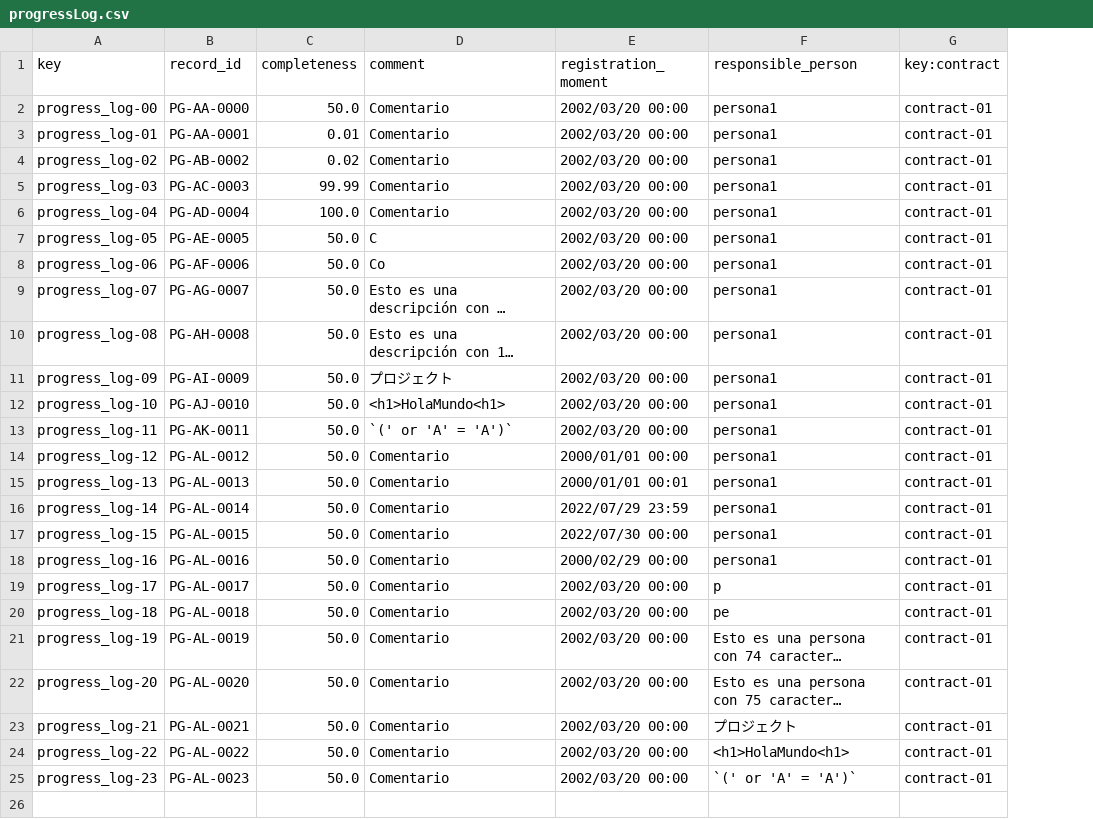
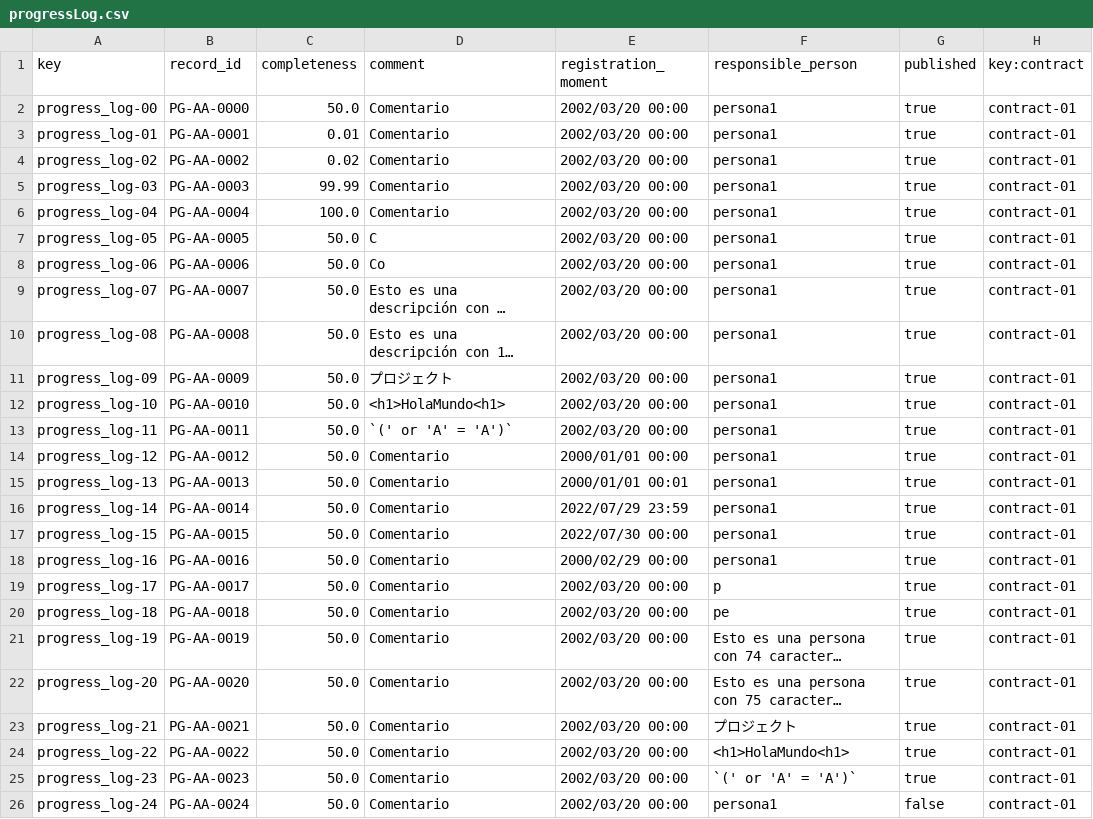
Before and after one commit to Luis-Giraldo-Santiago3/Acme-SF-D04, a CSV file: src/main/webapp/WEB-INF/resources/sample-data/progressLog.csv, drawn as a sheet; long unchanged cells end in …; the diff names each change by its address in the sheet, - before the commit and + after, or states it on an @@ line.

Commit message:
Se crea el publish de progressLog

```diff
--- a/src/main/webapp/WEB-INF/resources/sample-data/progressLog.csv
+++ b/src/main/webapp/WEB-INF/resources/sample-data/progressLog.csv
+column G (published), rows 2-25: all true
-B4 (record_id): PG-AB-0002
+B4 (record_id): PG-AA-0002
-B5 (record_id): PG-AC-0003
+B5 (record_id): PG-AA-0003
-B6 (record_id): PG-AD-0004
+B6 (record_id): PG-AA-0004
-B7 (record_id): PG-AE-0005
+B7 (record_id): PG-AA-0005
-B8 (record_id): PG-AF-0006
+B8 (record_id): PG-AA-0006
-B9 (record_id): PG-AG-0007
+B9 (record_id): PG-AA-0007
-B10 (record_id): PG-AH-0008
+B10 (record_id): PG-AA-0008
-B11 (record_id): PG-AI-0009
+B11 (record_id): PG-AA-0009
-B12 (record_id): PG-AJ-0010
+B12 (record_id): PG-AA-0010
-B13 (record_id): PG-AK-0011
+B13 (record_id): PG-AA-0011
-B14 (record_id): PG-AL-0012
+B14 (record_id): PG-AA-0012
-B15 (record_id): PG-AL-0013
+B15 (record_id): PG-AA-0013
-B16 (record_id): PG-AL-0014
+B16 (record_id): PG-AA-0014
-B17 (record_id): PG-AL-0015
+B17 (record_id): PG-AA-0015
-B18 (record_id): PG-AL-0016
+B18 (record_id): PG-AA-0016
-B19 (record_id): PG-AL-0017
+B19 (record_id): PG-AA-0017
-B20 (record_id): PG-AL-0018
+B20 (record_id): PG-AA-0018
-B21 (record_id): PG-AL-0019
+B21 (record_id): PG-AA-0019
-B22 (record_id): PG-AL-0020
+B22 (record_id): PG-AA-0020
-B23 (record_id): PG-AL-0021
+B23 (record_id): PG-AA-0021
-B24 (record_id): PG-AL-0022
+B24 (record_id): PG-AA-0022
-B25 (record_id): PG-AL-0023
+B25 (record_id): PG-AA-0023
+row 26: progress_log-24 | PG-AA-0024 | 50.0 | Comentario | 2002/03/20 00:00 | persona1 | false | contract-01
```
Also changed, not shown: 6 other files.
